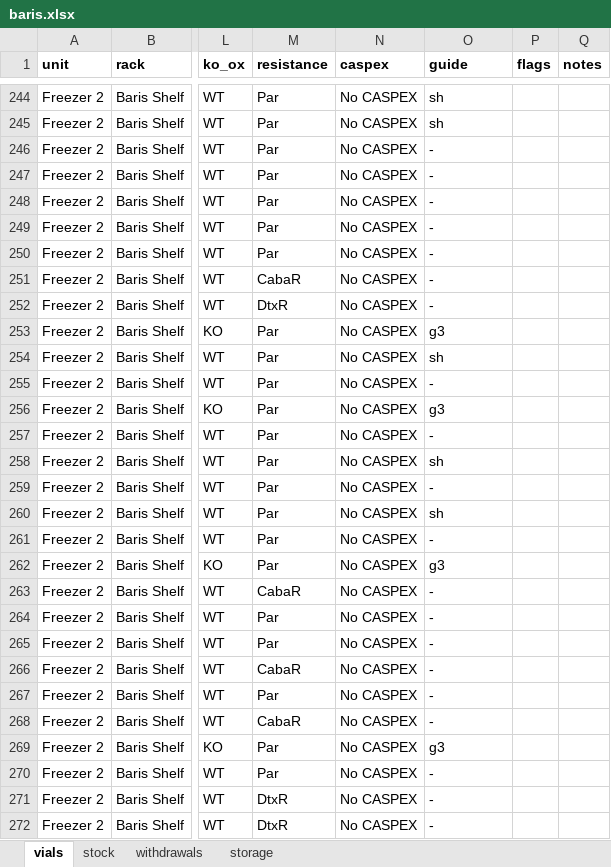
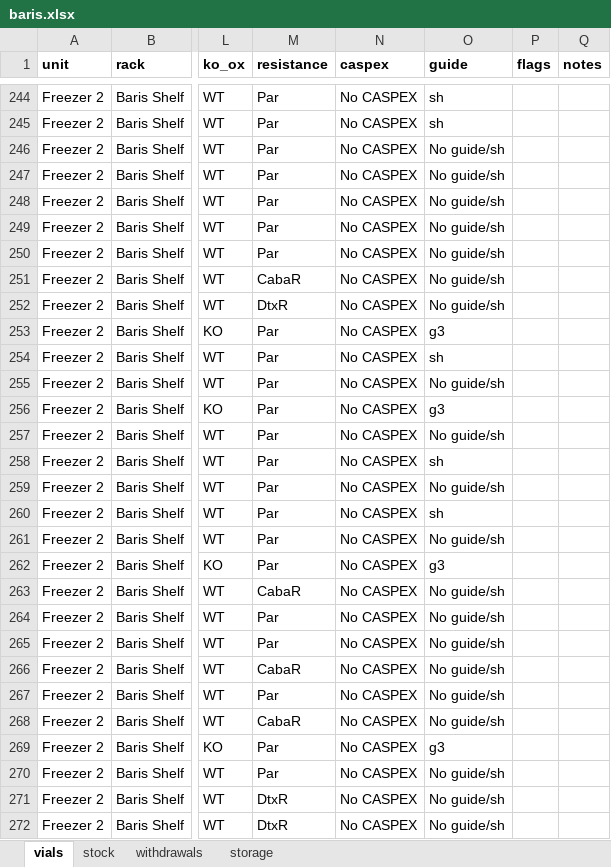
Before and after one commit to ucagiral/cagiral-schedule, an Excel workbook: cellstocks/data/baris.xlsx, sheet vials, drawn as a sheet; only a part is shown, gaps mark what is left out; values as stored, in another font and other column widths than the file's, no borders; the diff covers the shown part only; the diff names each change by its address in the sheet, - before the commit and + after, or states it on an @@ line.

Commit message:
Edit a guide rule

```diff
--- a/cellstocks/data/baris.xlsx (sheet vials)
+++ b/cellstocks/data/baris.xlsx (sheet vials)
-O246:O252 (guide): -
+O246:O252 (guide): No guide/sh
-O255 (guide): -
+O255 (guide): No guide/sh
-O257 (guide): -
+O257 (guide): No guide/sh
-O259 (guide): -
+O259 (guide): No guide/sh
-O261 (guide): -
+O261 (guide): No guide/sh
-O263:O268 (guide): -
+O263:O268 (guide): No guide/sh
-O270:O272 (guide): -
+O270:O272 (guide): No guide/sh
```
Also changed, not shown: 572 edited cells elsewhere in this sheet, cellstocks/data/admin.xlsx, cellstocks/data/beyzat.xlsx, 2 other files.
